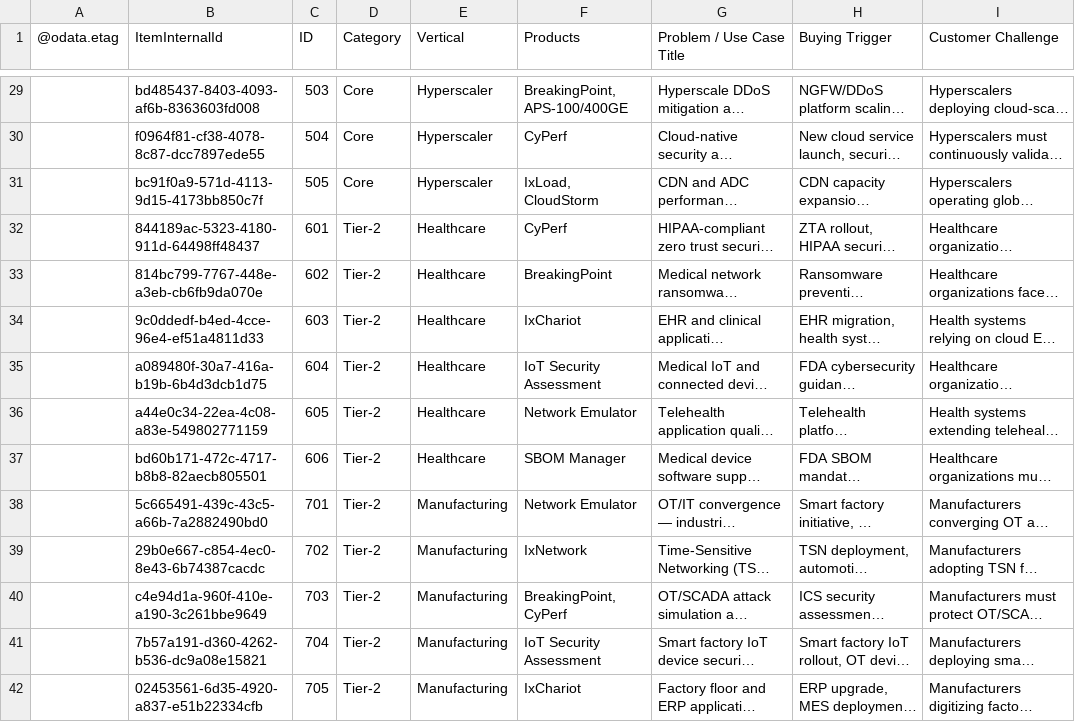
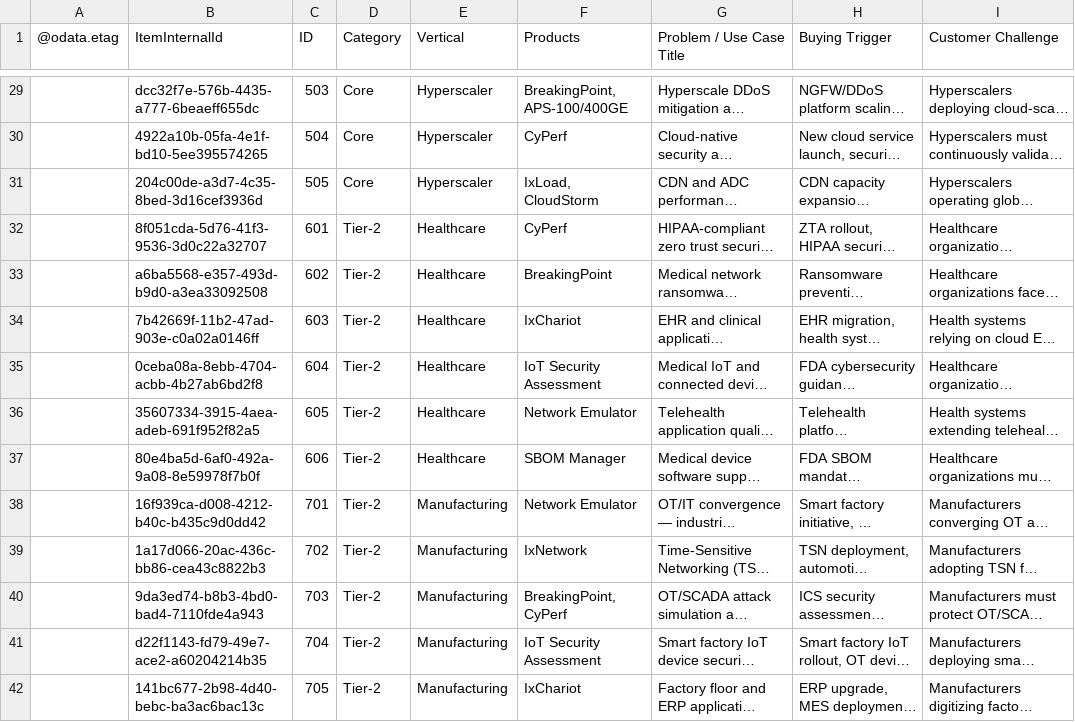
Before and after one commit to sksrinivasan27/keysight-nts-hub-pipeline, a CSV file: data/use_cases.csv, drawn as a sheet; only a part is shown, gaps mark what is left out; long unchanged cells end in …; the diff covers the shown part only; the diff names each change by its address in the sheet, - before the commit and + after, or states it on an @@ line.

```diff
--- a/data/use_cases.csv
+++ b/data/use_cases.csv
-B29 (ItemInternalId): bd485437-8403-4093-af6b-8363603fd008
+B29 (ItemInternalId): dcc32f7e-576b-4435-a777-6beaeff655dc
-B30 (ItemInternalId): f0964f81-cf38-4078-8c87-dcc7897ede55
+B30 (ItemInternalId): 4922a10b-05fa-4e1f-bd10-5ee395574265
-B31 (ItemInternalId): bc91f0a9-571d-4113-9d15-4173bb850c7f
+B31 (ItemInternalId): 204c00de-a3d7-4c35-8bed-3d16cef3936d
-B32 (ItemInternalId): 844189ac-5323-4180-911d-64498ff48437
+B32 (ItemInternalId): 8f051cda-5d76-41f3-9536-3d0c22a32707
-B33 (ItemInternalId): 814bc799-7767-448e-a3eb-cb6fb9da070e
+B33 (ItemInternalId): a6ba5568-e357-493d-b9d0-a3ea33092508
-B34 (ItemInternalId): 9c0ddedf-b4ed-4cce-96e4-ef51a4811d33
+B34 (ItemInternalId): 7b42669f-11b2-47ad-903e-c0a02a0146ff
-B35 (ItemInternalId): a089480f-30a7-416a-b19b-6b4d3dcb1d75
+B35 (ItemInternalId): 0ceba08a-8ebb-4704-acbb-4b27ab6bd2f8
-B36 (ItemInternalId): a44e0c34-22ea-4c08-a83e-549802771159
+B36 (ItemInternalId): 35607334-3915-4aea-adeb-691f952f82a5
-B37 (ItemInternalId): bd60b171-472c-4717-b8b8-82aecb805501
+B37 (ItemInternalId): 80e4ba5d-6af0-492a-9a08-8e59978f7b0f
-B38 (ItemInternalId): 5c665491-439c-43c5-a66b-7a2882490bd0
+B38 (ItemInternalId): 16f939ca-d008-4212-b40c-b435c9d0dd42
-B39 (ItemInternalId): 29b0e667-c854-4ec0-8e43-6b74387cacdc
+B39 (ItemInternalId): 1a17d066-20ac-436c-bb86-cea43c8822b3
-B40 (ItemInternalId): c4e94d1a-960f-410e-a190-3c261bbe9649
+B40 (ItemInternalId): 9da3ed74-b8b3-4bd0-bad4-7110fde4a943
-B41 (ItemInternalId): 7b57a191-d360-4262-b536-dc9a08e15821
+B41 (ItemInternalId): d22f1143-fd79-49e7-ace2-a60204214b35
-B42 (ItemInternalId): 02453561-6d35-4920-a837-e51b22334cfb
+B42 (ItemInternalId): 141bc677-2b98-4d40-bebc-ba3ac6bac13c
```
Also changed, not shown: 52 edited cells elsewhere in this file.
